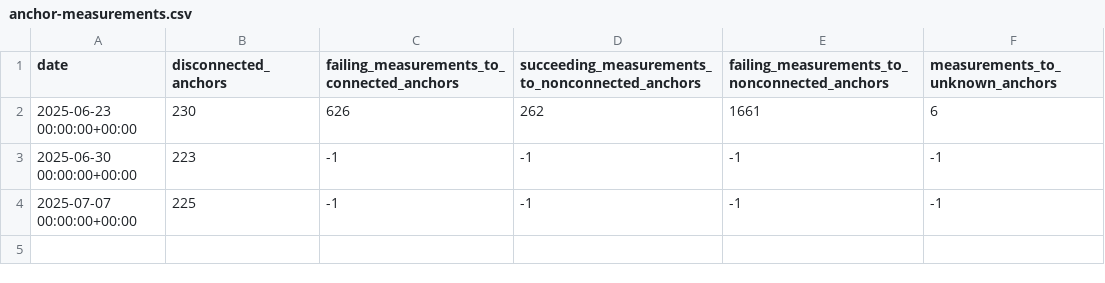
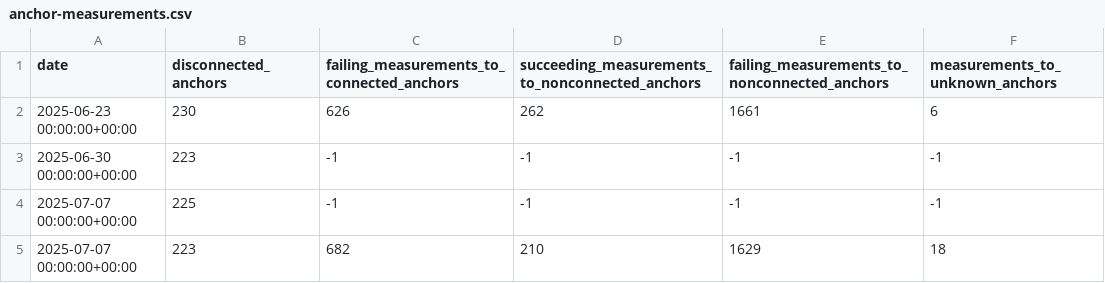
Before and after one commit to InternetHealthReport/ripe-atlas-data-quality-akuma, a CSV file: stats/anchor-measurements.csv, drawn as a sheet; the diff names each change by its address in the sheet, - before the commit and + after, or states it on an @@ line.

```diff
--- a/stats/anchor-measurements.csv
+++ b/stats/anchor-measurements.csv
+row 5: 2025-07-07 00:00:00+00:00 | 223 | 682 | 210 | 1629 | 18
```
Also changed, not shown: data/anchor-measurements/disconnected-anchors/20250707.disconnected_anchors.csv, 4 other files.
